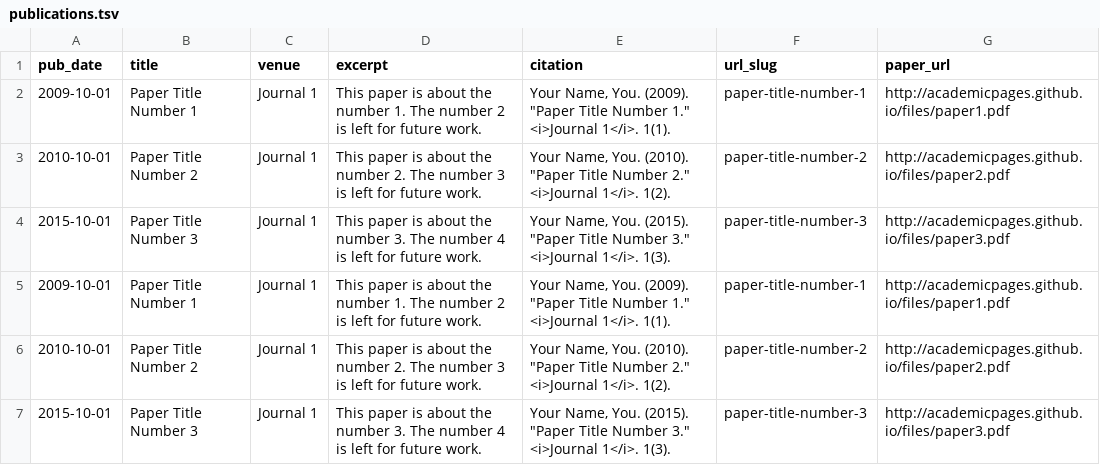
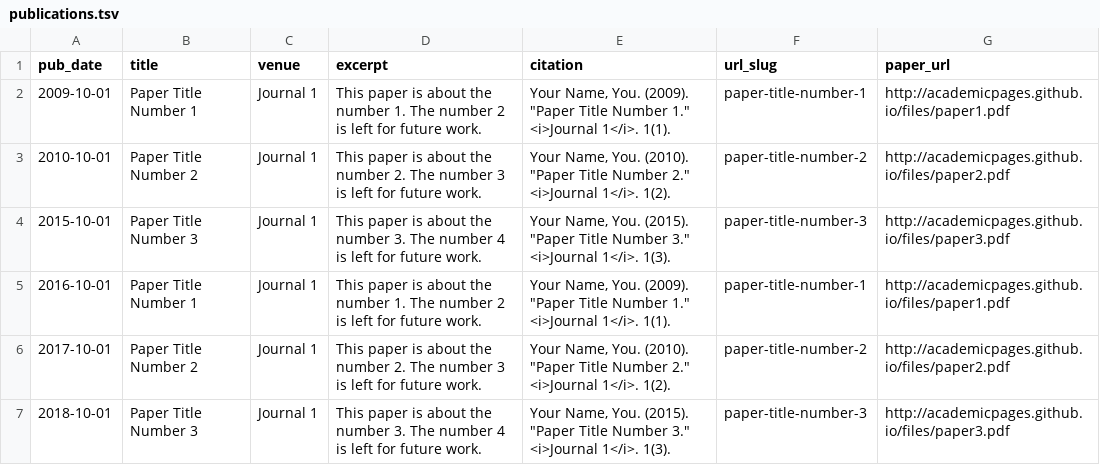
Before and after one commit to Dylan2020THU/Dylan2020THU.github.io, a TSV file: markdown_generator/publications.tsv, drawn as a sheet.

```diff
--- a/markdown_generator/publications.tsv
+++ b/markdown_generator/publications.tsv
@@ -4,4 +4,4 @@ pub_date	title	venue	excerpt	citation	url_slug	paper_url
 2015-10-01	Paper Title Number 3	Journal 1	This paper is about the number 3. The number 4 is left for future work.	Your Name, You. (2015). "Paper Title Number 3." <i>Journal 1</i>. 1(3).	paper-title-number-3	http://academicpages.github.io/files/paper3.pdf
-2009-10-01	Paper Title Number 1	Journal 1	This paper is about the number 1. The number 2 is left for future work.	Your Name, You. (2009). "Paper Title Number 1." <i>Journal 1</i>. 1(1).	paper-title-number-1	http://academicpages.github.io/files/paper1.pdf
-2010-10-01	Paper Title Number 2	Journal 1	This paper is about the number 2. The number 3 is left for future work.	Your Name, You. (2010). "Paper Title Number 2." <i>Journal 1</i>. 1(2).	paper-title-number-2	http://academicpages.github.io/files/paper2.pdf
-2015-10-01	Paper Title Number 3	Journal 1	This paper is about the number 3. The number 4 is left for future work.	Your Name, You. (2015). "Paper Title Number 3." <i>Journal 1</i>. 1(3).	paper-title-number-3	http://academicpages.github.io/files/paper3.pdf
+2016-10-01	Paper Title Number 1	Journal 1	This paper is about the number 1. The number 2 is left for future work.	Your Name, You. (2009). "Paper Title Number 1." <i>Journal 1</i>. 1(1).	paper-title-number-1	http://academicpages.github.io/files/paper1.pdf
+2017-10-01	Paper Title Number 2	Journal 1	This paper is about the number 2. The number 3 is left for future work.	Your Name, You. (2010). "Paper Title Number 2." <i>Journal 1</i>. 1(2).	paper-title-number-2	http://academicpages.github.io/files/paper2.pdf
+2018-10-01	Paper Title Number 3	Journal 1	This paper is about the number 3. The number 4 is left for future work.	Your Name, You. (2015). "Paper Title Number 3." <i>Journal 1</i>. 1(3).	paper-title-number-3	http://academicpages.github.io/files/paper3.pdf
```
Also changed, not shown: 4 other files.
